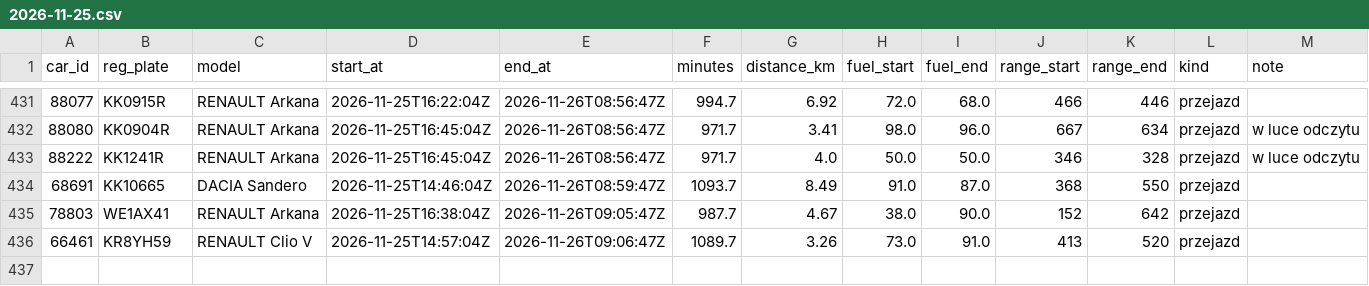
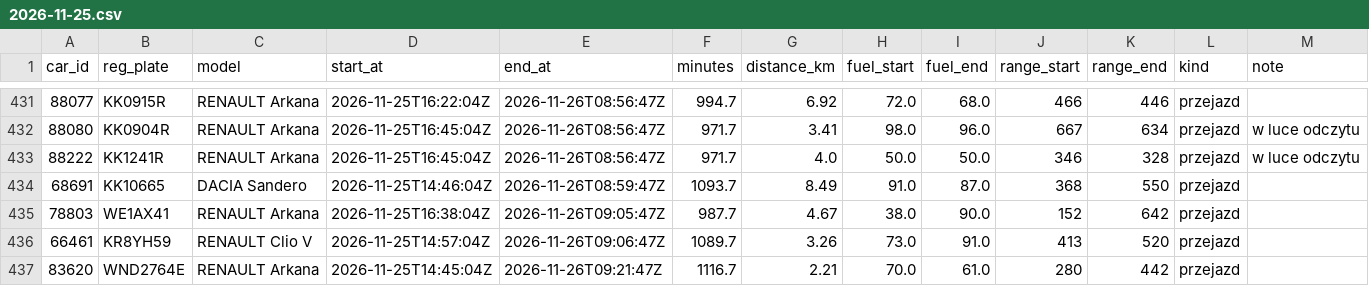
Before and after one commit to szymonslazak-rgb/traficar-warszawa, a CSV file: data/trips/2026-11-25.csv, drawn as a sheet; only a part is shown, gaps mark what is left out; the diff names each change by its address in the sheet, - before the commit and + after, or states it on an @@ line.

```diff
--- a/data/trips/2026-11-25.csv
+++ b/data/trips/2026-11-25.csv
+row 437: 83620 | WND2764E | RENAULT Arkana | 2026-11-25T14:45:04Z | 2026-11-26T09:21:47Z | 1116.7 | 2.21 | 70.0 | 61.0 | 280 | 442 | przejazd
```
Also changed, not shown: data/reads/2026-11-26.csv, data/trips/2026-11-26.csv, 4 other files.
